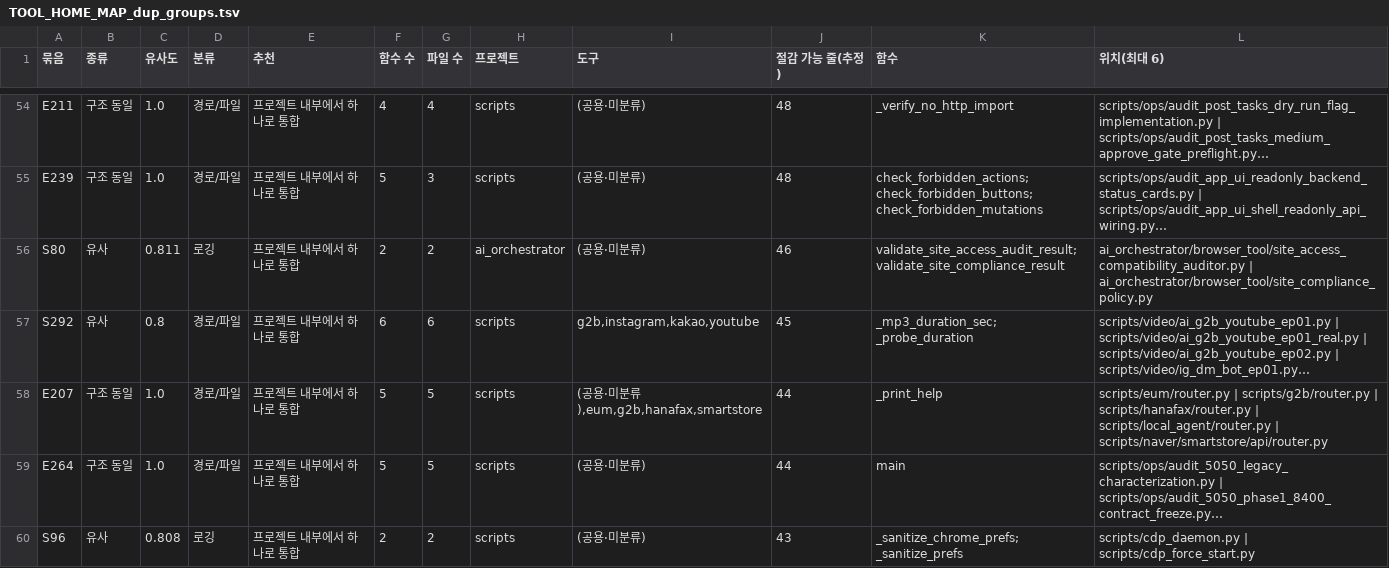
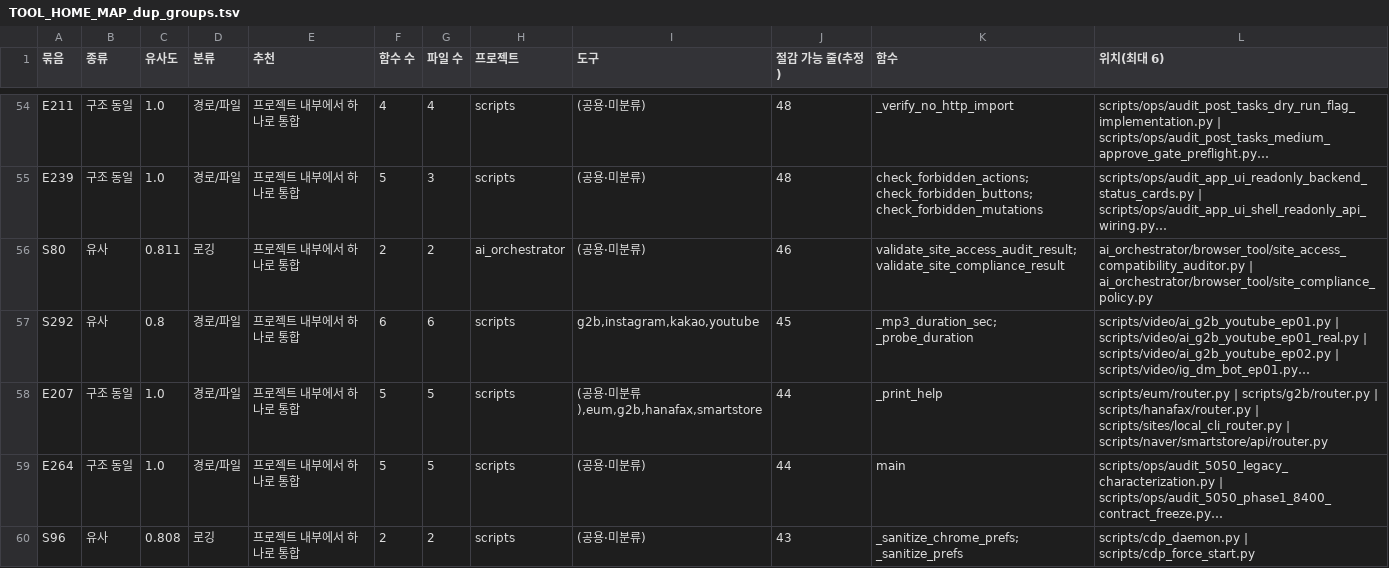
Before and after one commit to JAY-1979-SJW/haehan-ai-orchestrator, a TSV file: docs/architecture/TOOL_HOME_MAP_dup_groups.tsv, drawn as a sheet; only a part is shown, gaps mark what is left out; long unchanged cells end in …; the diff covers the shown part only; the diff names each change by its address in the sheet, - before the commit and + after, or states it on an @@ line.

```diff
--- a/docs/architecture/TOOL_HOME_MAP_dup_groups.tsv
+++ b/docs/architecture/TOOL_HOME_MAP_dup_groups.tsv
-L58 (위치(최대 6)): …scripts/hanafax/router.py | scripts/local_agent/router.py | scripts/naver/smartstore/api/router.py
+L58 (위치(최대 6)): …scripts/hanafax/router.py | scripts/sites/local_cli_router.py | scripts/naver/smartstore/api/router.py
```
Also changed, not shown: 17 edited cells elsewhere in this file, docs/architecture/TOOL_HOME_MAP_dup_candidates.tsv, docs/architecture/TOOL_HOME_MAP_leaks.tsv, 44 other files.
